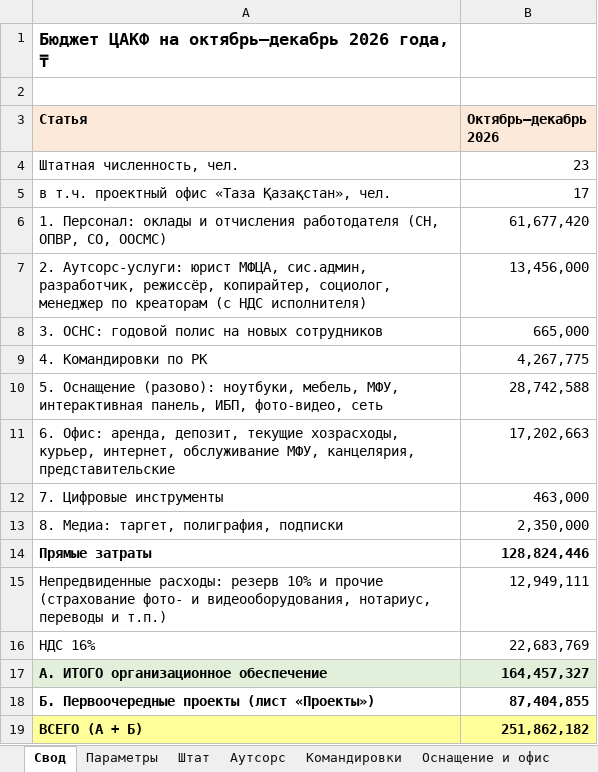
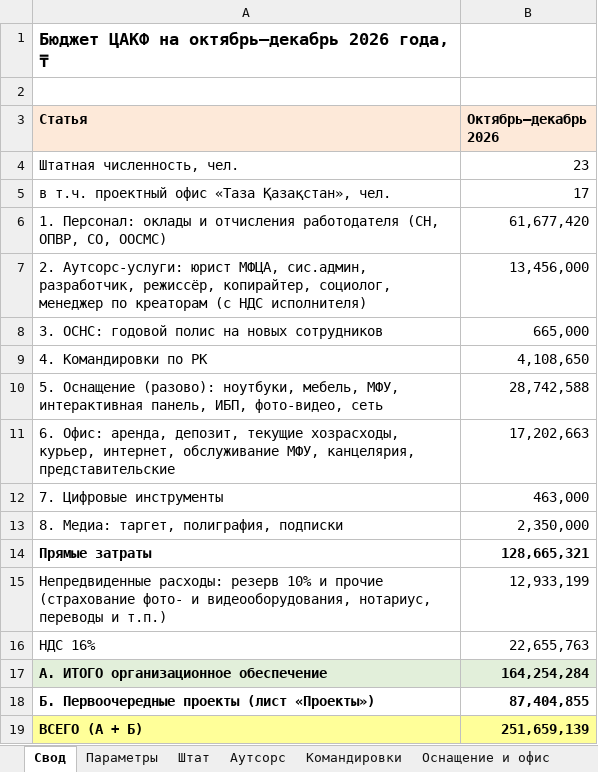
Before and after one commit to murat01042014/obsidian-vault, an Excel workbook: TAZA/_документы/Бюджет ТАЗА.xlsx, sheet Свод, drawn as a sheet; values as stored, in another font and other column widths than the file's, no borders; the diff names each change by its address in the sheet, - before the commit and + after, or states it on an @@ line.

```diff
--- a/TAZA/_документы/Бюджет ТАЗА.xlsx (sheet Свод)
+++ b/TAZA/_документы/Бюджет ТАЗА.xlsx (sheet Свод)
-B9 (Октябрь–декабрь 2026): 4,267,775
+B9 (Октябрь–декабрь 2026): 4,108,650
-B14 (Октябрь–декабрь 2026): 128,824,446
+B14 (Октябрь–декабрь 2026): 128,665,321
-B15 (Октябрь–декабрь 2026): 12,949,111
+B15 (Октябрь–декабрь 2026): 12,933,199
-B16 (Октябрь–декабрь 2026): 22,683,769
+B16 (Октябрь–декабрь 2026): 22,655,763
-B17 (Октябрь–декабрь 2026): 164,457,327
+B17 (Октябрь–декабрь 2026): 164,254,284
-B19 (Октябрь–декабрь 2026): 251,862,182
+B19 (Октябрь–декабрь 2026): 251,659,139
```
Also changed, not shown: sheet Командировки, formulas that keep their value, 2 other files.
